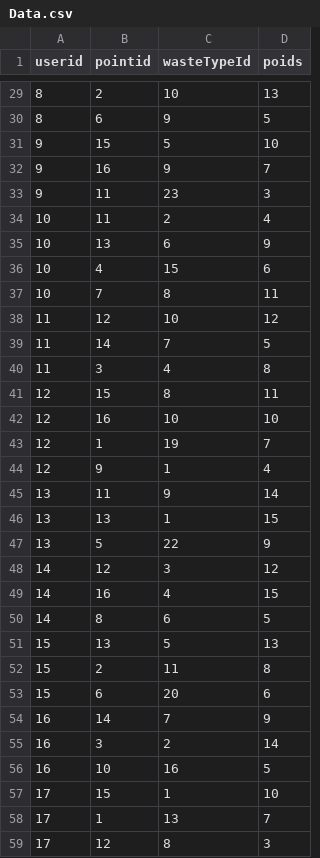
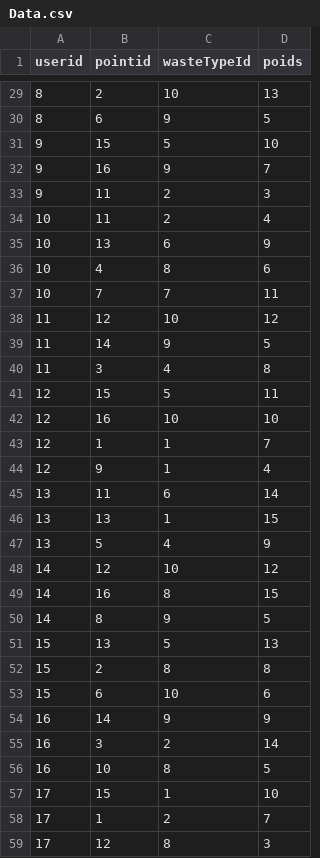
Before and after one commit to edihamiti/ecodrop-api, a CSV file: WEB-INF/res/Data.csv, drawn as a sheet; only a part is shown, gaps mark what is left out; the diff covers the shown part only.

Commit message:
Fix le fichier csv pour qu'il respecte les contraintes de dépots

```diff
--- a/WEB-INF/res/Data.csv
+++ b/WEB-INF/res/Data.csv
@@ -32,28 +32,28 @@ userid,pointid,wasteTypeId,poids
 9,16,9,7
-9,11,23,3
+9,11,2,3
 10,11,2,4
 10,13,6,9
-10,4,15,6
-10,7,8,11
+10,4,8,6
+10,7,7,11
 11,12,10,12
-11,14,7,5
+11,14,9,5
 11,3,4,8
-12,15,8,11
+12,15,5,11
 12,16,10,10
-12,1,19,7
+12,1,1,7
 12,9,1,4
-13,11,9,14
+13,11,6,14
 13,13,1,15
-13,5,22,9
-14,12,3,12
-14,16,4,15
-14,8,6,5
+13,5,4,9
+14,12,10,12
+14,16,8,15
+14,8,9,5
 15,13,5,13
-15,2,11,8
-15,6,20,6
-16,14,7,9
+15,2,8,8
+15,6,10,6
+16,14,9,9
 16,3,2,14
-16,10,16,5
+16,10,8,5
 17,15,1,10
-17,1,13,7
+17,1,2,7
 17,12,8,3
```
Also changed, not shown: 24 edited cells elsewhere in this file.
